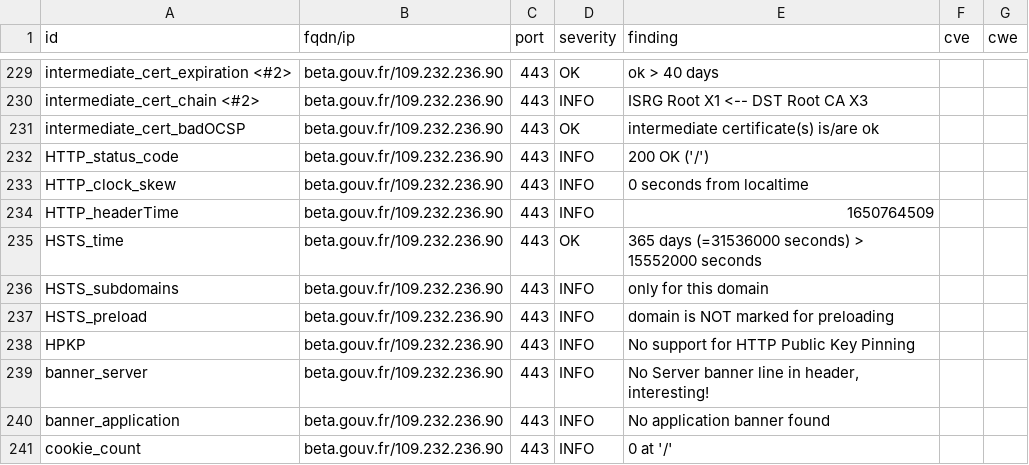
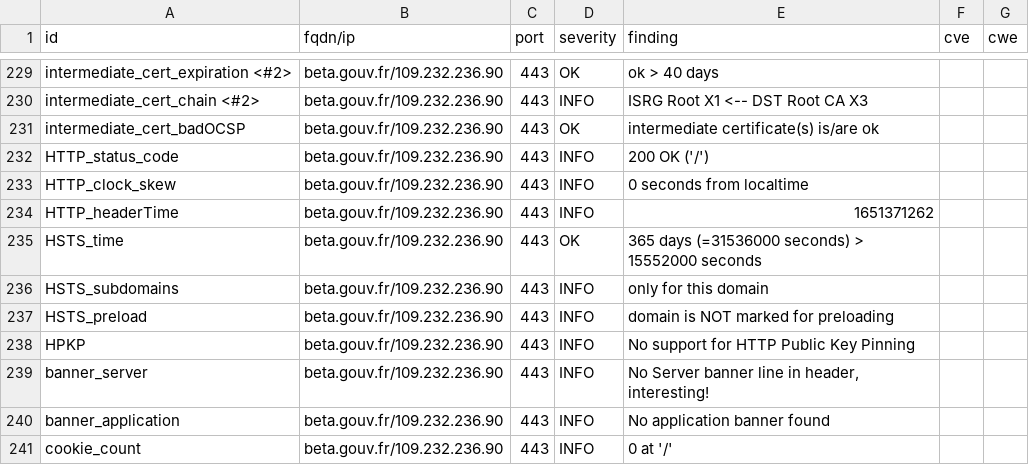
Before and after one commit to LucPIERREDITMERY/dashlordTest, a CSV file: results/aHR0cHM6Ly9iZXRhLmdvdXYuZnI=/testssl.csv, drawn as a sheet; only a part is shown, gaps mark what is left out; the diff covers the shown part only.

```diff
--- a/results/aHR0cHM6Ly9iZXRhLmdvdXYuZnI=/testssl.csv
+++ b/results/aHR0cHM6Ly9iZXRhLmdvdXYuZnI=/testssl.csv
@@ -233,3 +233,3 @@
 "HTTP_clock_skew","beta.gouv.fr/109.232.236.90","443","INFO","0 seconds from localtime","",""
-"HTTP_headerTime","beta.gouv.fr/109.232.236.90","443","INFO","1650764509","",""
+"HTTP_headerTime","beta.gouv.fr/109.232.236.90","443","INFO","1651371262","",""
 "HSTS_time","beta.gouv.fr/109.232.236.90","443","OK","365 days (=31536000 seconds) > 15552000 seconds","",""
```
Also changed, not shown: 6 edited cells elsewhere in this file, 16 other files.
